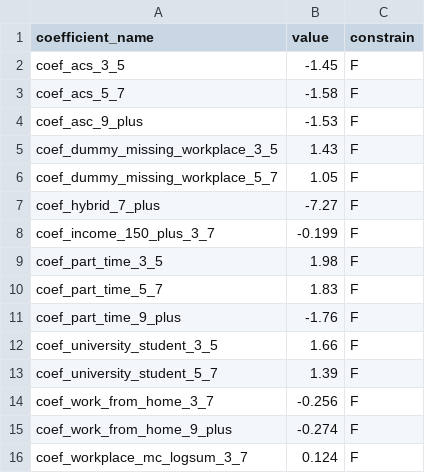
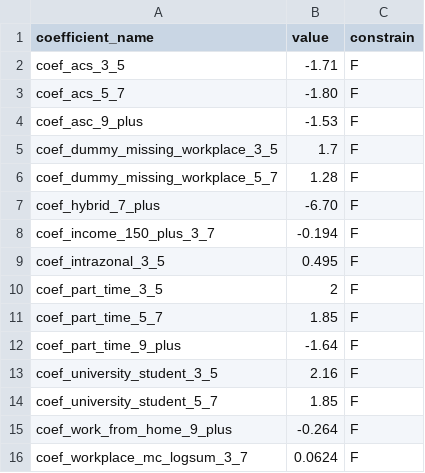
Before and after one commit to wsp-sag/sandag-abm3-example, a CSV file: configs/resident/telework_duration_coeffs.csv, drawn as a sheet.

```diff
--- a/configs/resident/telework_duration_coeffs.csv
+++ b/configs/resident/telework_duration_coeffs.csv
@@ -1,16 +1,16 @@
 coefficient_name,value,constrain
-coef_acs_3_5,-1.45,F
-coef_acs_5_7,-1.58,F
+coef_acs_3_5,-1.71,F
+coef_acs_5_7,-1.80,F
 coef_asc_9_plus,-1.53,F
-coef_dummy_missing_workplace_3_5,1.43,F
-coef_dummy_missing_workplace_5_7,1.05,F
-coef_hybrid_7_plus,-7.27,F
-coef_income_150_plus_3_7,-0.199,F
-coef_part_time_3_5,1.98,F
-coef_part_time_5_7,1.83,F
-coef_part_time_9_plus,-1.76,F
-coef_university_student_3_5,1.66,F
-coef_university_student_5_7,1.39,F
-coef_work_from_home_3_7,-0.256,F
-coef_work_from_home_9_plus,-0.274,F
-coef_workplace_mc_logsum_3_7,0.124,F
+coef_dummy_missing_workplace_3_5,1.7,F
+coef_dummy_missing_workplace_5_7,1.28,F
+coef_hybrid_7_plus,-6.70,F
+coef_income_150_plus_3_7,-0.194,F
+coef_intrazonal_3_5,0.495,F
+coef_part_time_3_5,2,F
+coef_part_time_5_7,1.85,F
+coef_part_time_9_plus,-1.64,F
+coef_university_student_3_5,2.16,F
+coef_university_student_5_7,1.85,F
+coef_work_from_home_9_plus,-0.264,F
+coef_workplace_mc_logsum_3_7,0.0624,F
```
Also changed, not shown: configs/resident/telework_duration.csv.
